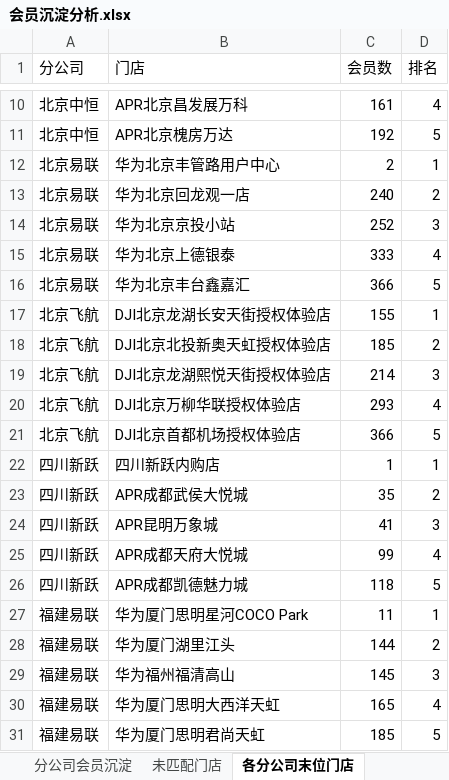
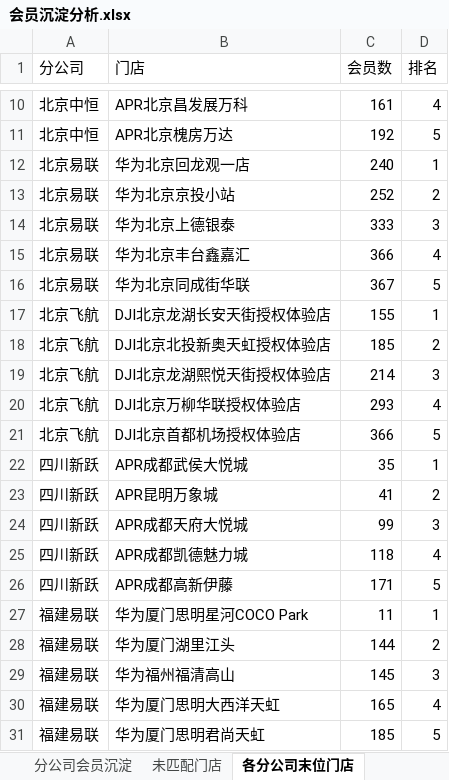
Before and after one commit to panghao007/retail-dashboard, an Excel workbook: member_deposit/会员沉淀分析.xlsx, sheet 各分公司末位门店, drawn as a sheet; only a part is shown, gaps mark what is left out; values as stored, in another font and other column widths than the file's, no borders; removed rows and columns are numbered as before the commit, all else as after; the diff names each change by its address in the sheet, - before the commit and + after, or states it on an @@ line.

```diff
--- a/member_deposit/会员沉淀分析.xlsx (sheet 各分公司末位门店)
+++ b/member_deposit/会员沉淀分析.xlsx (sheet 各分公司末位门店)
-row 12: 北京易联 | 华为北京丰管路用户中心 | 2 | 1
-D12 (排名): 2
+D12 (排名): 1
-D13 (排名): 3
+D13 (排名): 2
-D14 (排名): 4
+D14 (排名): 3
-D15 (排名): 5
+D15 (排名): 4
+row 16: 北京易联 | 华为北京同成街华联 | 367 | 5
-row 22: 四川新跃 | 四川新跃内购店 | 1 | 1
-D22 (排名): 2
+D22 (排名): 1
-D23 (排名): 3
+D23 (排名): 2
-D24 (排名): 4
+D24 (排名): 3
-D25 (排名): 5
+D25 (排名): 4
+row 26: 四川新跃 | APR成都高新伊藤 | 171 | 5
```
Also changed, not shown: sheet 分公司会员沉淀, 1 other file.
